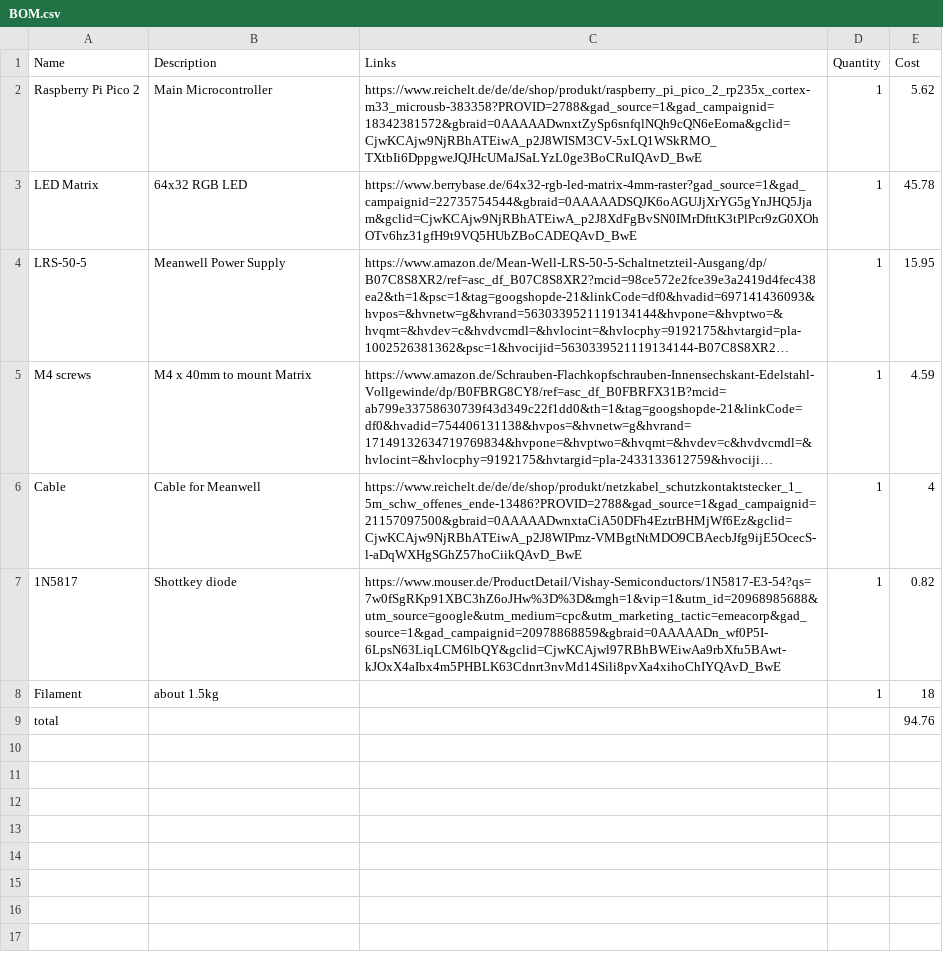
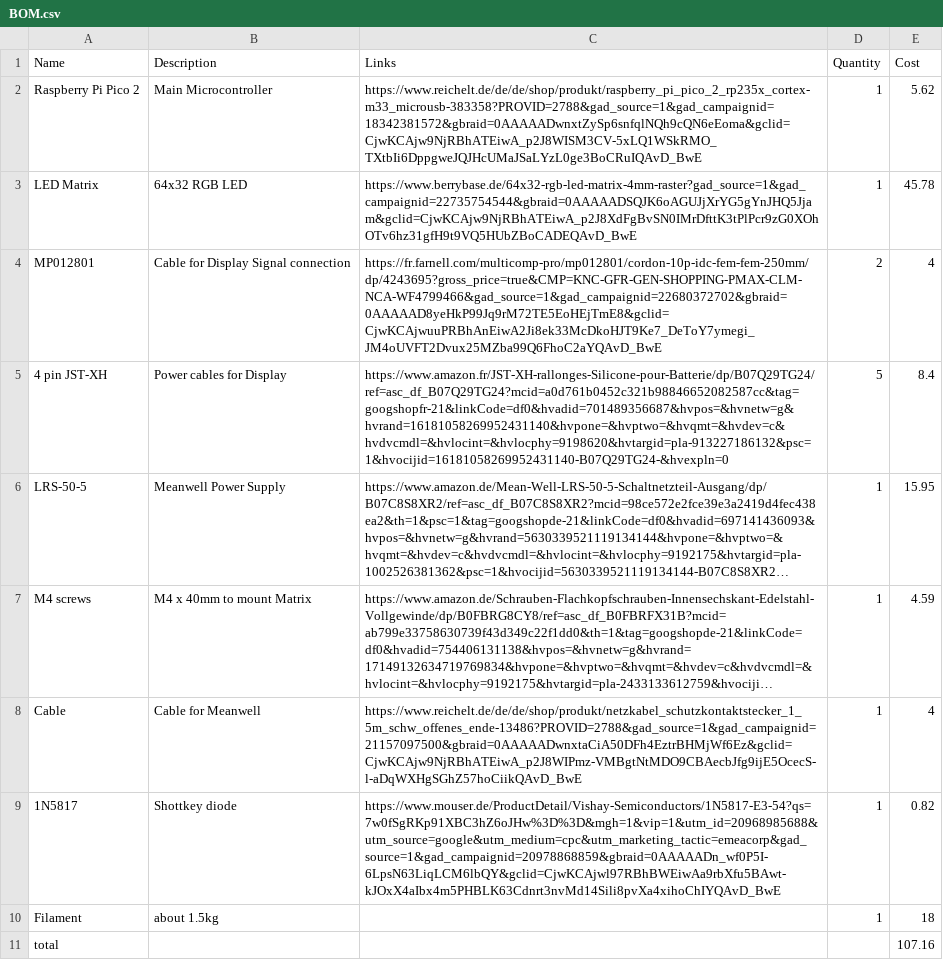
Before and after one commit to wuelaineyuan-bit/MUSICGAME, a CSV file: BOM.csv, drawn as a sheet; long unchanged cells end in …; addresses are those after the commit; the diff names each change by its address in the sheet, - before the commit and + after, or states it on an @@ line.

Commit message:
Update BOM.csv

```diff
--- a/BOM.csv
+++ b/BOM.csv
+row 4: MP012801 | Cable for Display Signal connection | https://fr.farnell.com/multicomp-pro/mp012801/cordon-10p-idc-fem-fem-250mm/dp/4243695?gross_price=true&CMP=KNC-GFR-GEN-SHOPPING-PMAX-CLM-NCA-WF4799466&gad_source=1&gad_campaignid=22680372702&gbraid=0AAAAAD8yeHkP99Jq9rM72TE5EoHEjTmE8&gclid=CjwKCAjwuuPRBhAnEiwA2Ji8ek33McDkoHJT9Ke7_DeToY7ymegi_JM4oUVFT2Dvux25MZba99Q6FhoC2aYQAvD_BwE | 2 | 4
+row 5: 4 pin JST-XH | Power cables for Display | https://www.amazon.fr/JST-XH-rallonges-Silicone-pour-Batterie/dp/B07Q29TG24/ref=asc_df_B07Q29TG24?mcid=a0d761b0452c321b98846652082587cc&tag=googshopfr-21&linkCode=df0&hvadid=701489356687&hvpos=&hvnetw=g&hvrand=16181058269952431140&hvpone=&hvptwo=&hvqmt=&hvdev=c&hvdvcmdl=&hvlocint=&hvlocphy=9198620&hvtargid=pla-913227186132&psc=1&hvocijid=16181058269952431140-B07Q29TG24-&hvexpln=0 | 5 | 8.4
-E11 (Cost): 94.76
+E11 (Cost): 107.16
```
